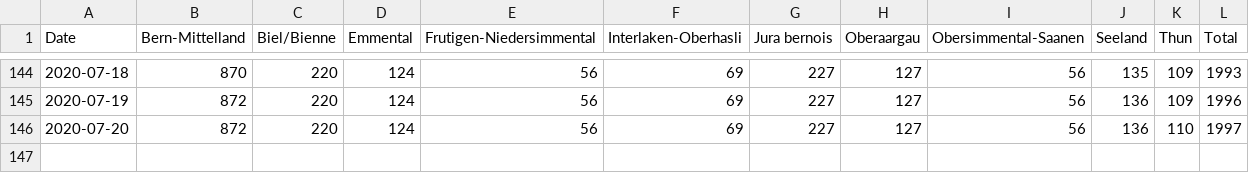
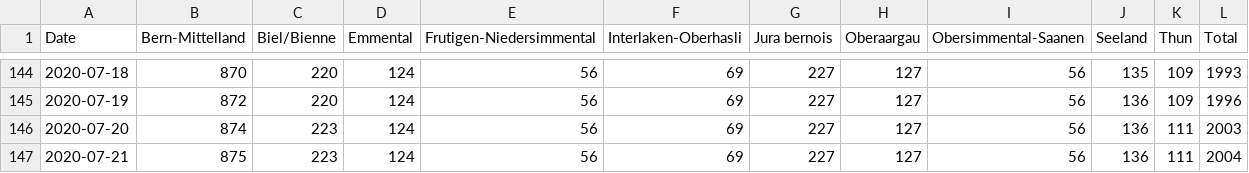
Before and after one commit to daenuprobst/covid19-data-be, a CSV file: cases.csv, drawn as a sheet; only a part is shown, gaps mark what is left out.

```diff
--- a/cases.csv
+++ b/cases.csv
@@ -145,2 +145,3 @@ Date,Bern-Mittelland,Biel/Bienne,Emmental,Frutigen-Niedersimmental,Interlaken-Ob
 2020-07-19,872,220,124,56,69,227,127,56,136,109,1996
-2020-07-20,872,220,124,56,69,227,127,56,136,110,1997
+2020-07-20,874,223,124,56,69,227,127,56,136,111,2003
+2020-07-21,875,223,124,56,69,227,127,56,136,111,2004
```
Also changed, not shown: age_distribution.csv, fatalities.csv, 4 other files.
